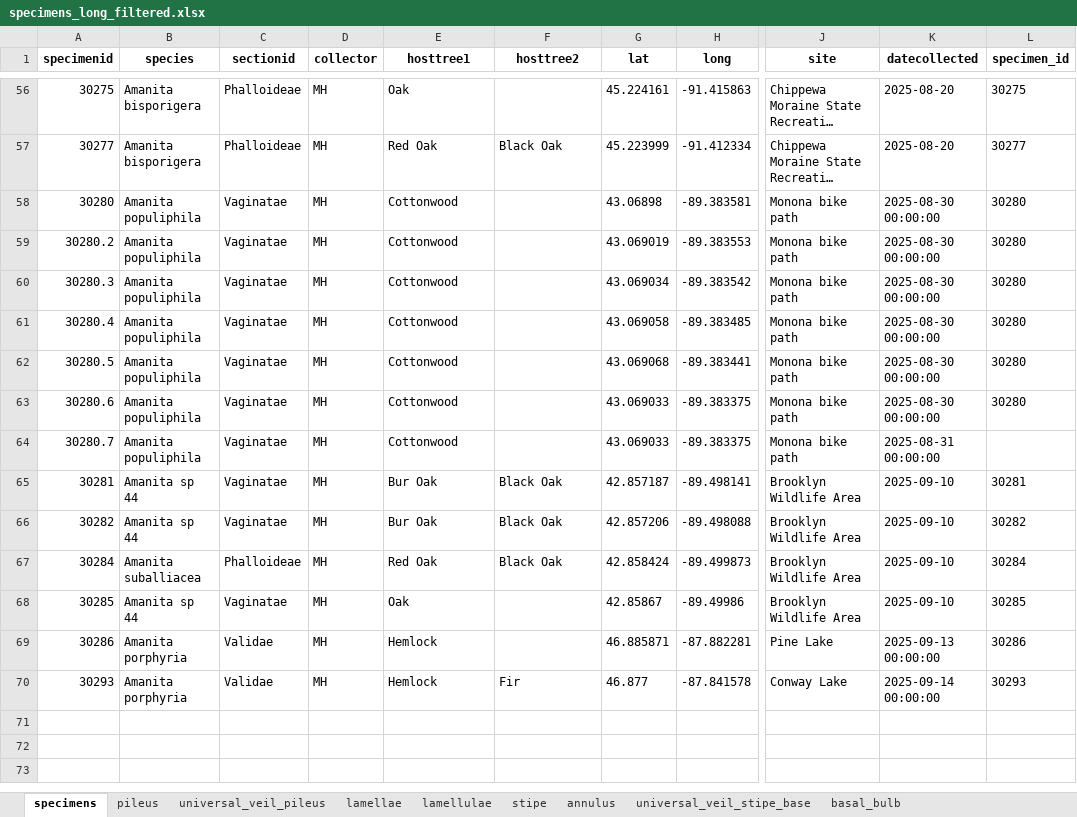
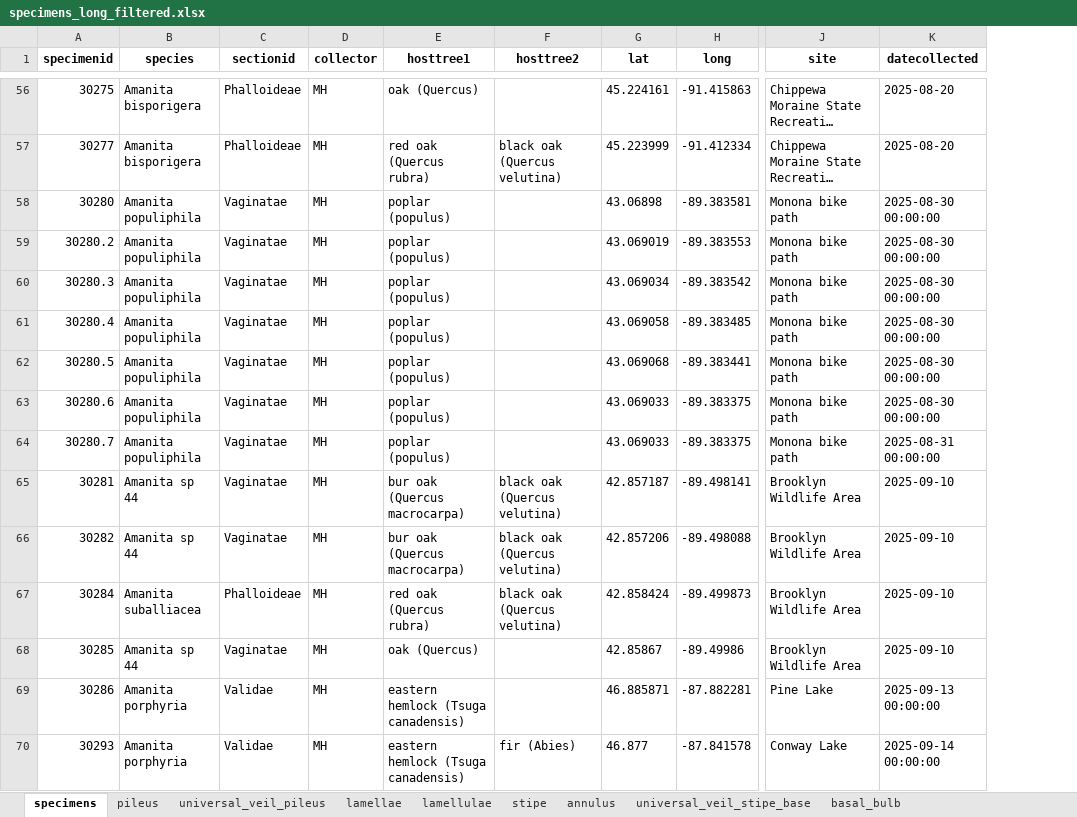
Before and after one commit to mdhensley7/wiscam_database, an Excel workbook: database/specimens_long_filtered.xlsx, sheet specimens, drawn as a sheet; only a part is shown, gaps mark what is left out; long unchanged cells end in …; values as stored, in another font and other column widths than the file's, no borders; the diff covers the shown part only; the diff names each change by its address in the sheet, - before the commit and + after, or states it on an @@ line.

```diff
--- a/database/specimens_long_filtered.xlsx (sheet specimens)
+++ b/database/specimens_long_filtered.xlsx (sheet specimens)
-column L (specimen_id), rows 56-70: 30275 | 30277 | 30280 | 30280 | 30280 | 30280 | 30280 | 30280 |  | 30281 | 30282 | 30284 | 30285 | 30286 | 30293
-E56 (hosttree1): Oak
+E56 (hosttree1): oak (Quercus)
-E57 (hosttree1): Red Oak
+E57 (hosttree1): red oak (Quercus rubra)
-F57 (hosttree2): Black Oak
+F57 (hosttree2): black oak (Quercus velutina)
-E58:E64 (hosttree1): Cottonwood
+E58:E64 (hosttree1): poplar (populus)
-E65:E66 (hosttree1): Bur Oak
+E65:E66 (hosttree1): bur oak (Quercus macrocarpa)
-F65:F67 (hosttree2): Black Oak
+F65:F67 (hosttree2): black oak (Quercus velutina)
-E67 (hosttree1): Red Oak
+E67 (hosttree1): red oak (Quercus rubra)
-E68 (hosttree1): Oak
+E68 (hosttree1): oak (Quercus)
-E69:E70 (hosttree1): Hemlock
+E69:E70 (hosttree1): eastern hemlock (Tsuga canadensis)
-F70 (hosttree2): Fir
+F70 (hosttree2): fir (Abies)
```
Also changed, not shown: 75 edited cells elsewhere in this sheet, 17 other files.
